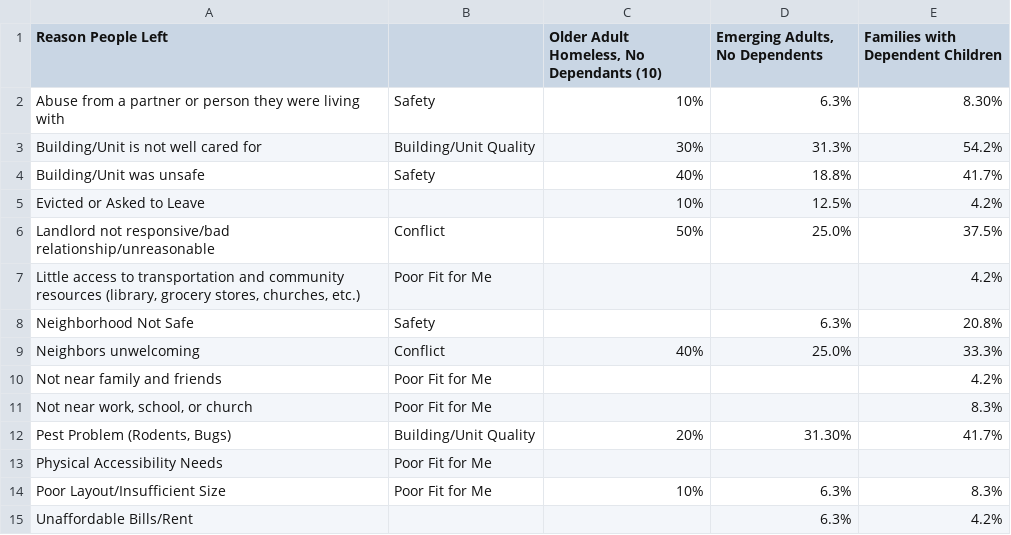
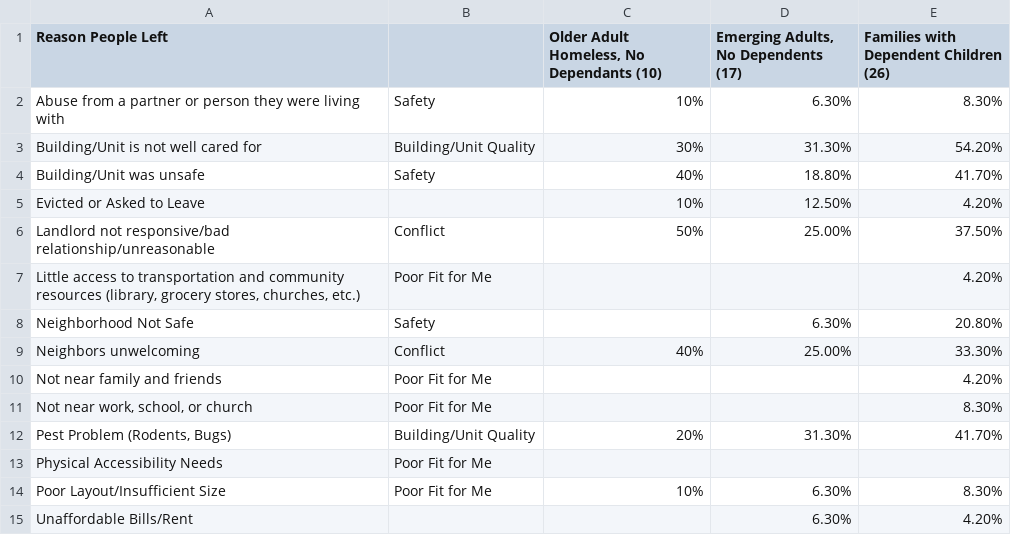
Before and after one commit to Amandanoelward/GitHubFHP_Repository, a CSV file: Housing 2/ReasonstoLeaveBrokenOUt.csv, drawn as a sheet.

Commit message:
Update ReasonstoLeaveBrokenOUt.csv

```diff
--- a/Housing 2/ReasonstoLeaveBrokenOUt.csv
+++ b/Housing 2/ReasonstoLeaveBrokenOUt.csv
@@ -1,15 +1,15 @@
-Reason People Left ,,"Older Adult Homeless, No Dependants (10)","Emerging Adults, No Dependents",Families with Dependent Children
-  Abuse from a partner or person they were living with,Safety,10%,6.3%,8.30%
-  Building/Unit is not well cared for,Building/Unit Quality,30%,31.3%,54.2%
-  Building/Unit was unsafe,Safety,40%,18.8%,41.7%
-  Evicted or Asked to Leave,,10%,12.5%,4.2%
-  Landlord not responsive/bad relationship/unreasonable,Conflict,50%,25.0%,37.5%
-"  Little access to transportation and community resources (library, grocery stores, churches, etc.)",Poor Fit for Me,,,4.2%
-  Neighborhood Not Safe,Safety,,6.3%,20.8%
-  Neighbors unwelcoming ,Conflict,40%,25.0%,33.3%
-  Not near family and friends,Poor Fit for Me,,,4.2%
-"  Not near work, school, or church",Poor Fit for Me,,,8.3%
-"  Pest Problem (Rodents, Bugs)",Building/Unit Quality,20%,31.30%,41.7%
+Reason People Left ,,"Older Adult Homeless, No Dependants (10)","Emerging Adults, No Dependents (17)",Families with Dependent Children (26)
+  Abuse from a partner or person they were living with,Safety,10%,6.30%,8.30%
+  Building/Unit is not well cared for,Building/Unit Quality,30%,31.30%,54.20%
+  Building/Unit was unsafe,Safety,40%,18.80%,41.70%
+  Evicted or Asked to Leave,,10%,12.50%,4.20%
+  Landlord not responsive/bad relationship/unreasonable,Conflict,50%,25.00%,37.50%
+"  Little access to transportation and community resources (library, grocery stores, churches, etc.)",Poor Fit for Me,,,4.20%
+  Neighborhood Not Safe,Safety,,6.30%,20.80%
+  Neighbors unwelcoming ,Conflict,40%,25.00%,33.30%
+  Not near family and friends,Poor Fit for Me,,,4.20%
+"  Not near work, school, or church",Poor Fit for Me,,,8.30%
+"  Pest Problem (Rodents, Bugs)",Building/Unit Quality,20%,31.30%,41.70%
   Physical Accessibility Needs,Poor Fit for Me,,,
-  Poor Layout/Insufficient Size,Poor Fit for Me,10%,6.3%,8.3%
-  Unaffordable Bills/Rent,,,6.3%,4.2%
+  Poor Layout/Insufficient Size,Poor Fit for Me,10%,6.30%,8.30%
+  Unaffordable Bills/Rent,,,6.30%,4.20%
```
